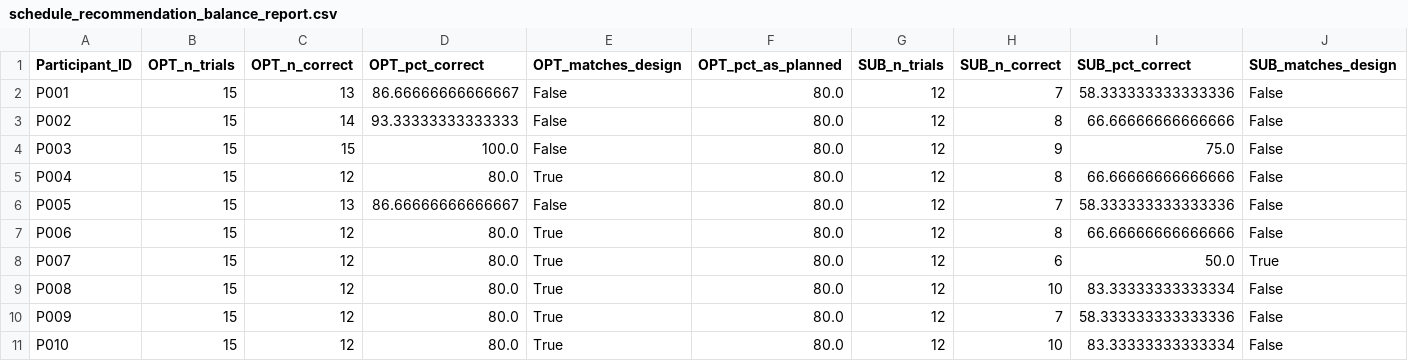
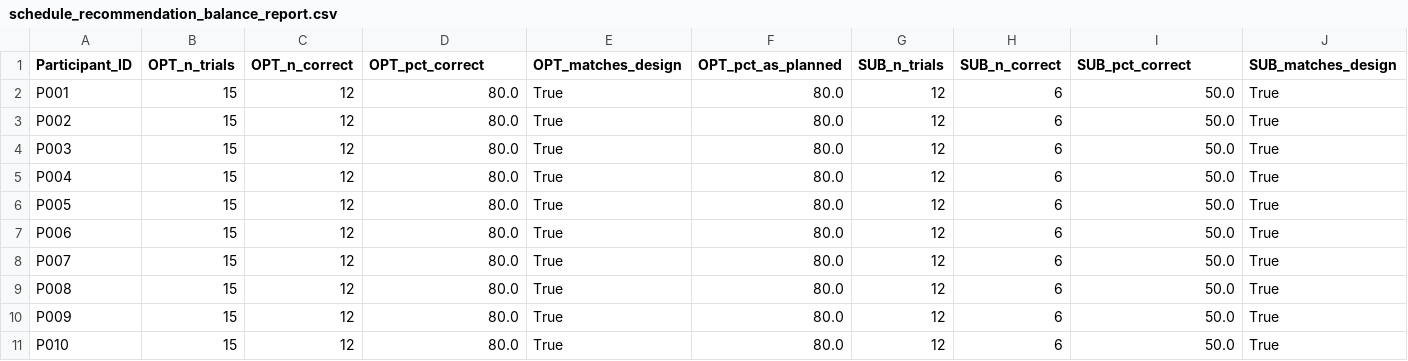
Before and after one commit to itzikmeir/RPS_VIS_WEB, a CSV file: Model_Ordered_experiment/schedule_recommendation_balance_report.csv, drawn as a sheet; only a part is shown; the diff covers the shown part only; the diff names each change by its address in the sheet, - before the commit and + after, or states it on an @@ line.

Commit message:
Remove unnecessary files: stale corrected.xlsx, its superseded outputs, and disposable test logs
Models_Experiment_Order_Expanded_corrected.xlsx was a stale schedule
snapshot (856 of 990 rows differ from the authoritative
Models_Experiment_Order_Expanded_V2.xlsx) still wired as the default
input for 3 analysis scripts. Repointed
compare_ai_accuracy_before_after.py, fix_raw_data_from_schedule.py,
and validate_schedule_recommendation_balance.py at V2, deleted the
stale file, and removed the schedule_recommendation_balance_*/
schedule_planned_vs_realized outputs it produced - replaced by fresh
V2-based regenerations under their original (non-suffixed) names, so
the redundant _V2-suffixed duplicates are also gone.

Also removes the 30 participants_log/P0*_log.json files (fast,
sub-second-per-trial QA/test runs, not real participant data) and a
stray redundant participants_log.zip backup.

```diff
--- a/Model_Ordered_experiment/schedule_recommendation_balance_report.csv
+++ b/Model_Ordered_experiment/schedule_recommendation_balance_report.csv
-C2 (OPT_n_correct): 13
+C2 (OPT_n_correct): 12
-D2 (OPT_pct_correct): 86.66666666666667
+D2 (OPT_pct_correct): 80.0
-E2:E4 (OPT_matches_design): False
+E2:E4 (OPT_matches_design): True
-H2 (SUB_n_correct): 7
+H2 (SUB_n_correct): 6
-I2 (SUB_pct_correct): 58.333333333333336
+I2 (SUB_pct_correct): 50.0
-J2:J7 (SUB_matches_design): False
+J2:J7 (SUB_matches_design): True
-C3 (OPT_n_correct): 14
+C3 (OPT_n_correct): 12
-D3 (OPT_pct_correct): 93.33333333333333
+D3 (OPT_pct_correct): 80.0
-H3 (SUB_n_correct): 8
+H3 (SUB_n_correct): 6
-I3 (SUB_pct_correct): 66.66666666666666
+I3 (SUB_pct_correct): 50.0
-C4 (OPT_n_correct): 15
+C4 (OPT_n_correct): 12
-D4 (OPT_pct_correct): 100.0
+D4 (OPT_pct_correct): 80.0
-H4 (SUB_n_correct): 9
+H4 (SUB_n_correct): 6
-I4 (SUB_pct_correct): 75.0
+I4 (SUB_pct_correct): 50.0
-H5 (SUB_n_correct): 8
+H5 (SUB_n_correct): 6
-I5 (SUB_pct_correct): 66.66666666666666
+I5 (SUB_pct_correct): 50.0
-C6 (OPT_n_correct): 13
+C6 (OPT_n_correct): 12
-D6 (OPT_pct_correct): 86.66666666666667
+D6 (OPT_pct_correct): 80.0
-E6 (OPT_matches_design): False
+E6 (OPT_matches_design): True
-H6 (SUB_n_correct): 7
+H6 (SUB_n_correct): 6
-I6 (SUB_pct_correct): 58.333333333333336
+I6 (SUB_pct_correct): 50.0
-H7 (SUB_n_correct): 8
+H7 (SUB_n_correct): 6
-I7 (SUB_pct_correct): 66.66666666666666
+I7 (SUB_pct_correct): 50.0
-H9 (SUB_n_correct): 10
+H9 (SUB_n_correct): 6
-I9 (SUB_pct_correct): 83.33333333333334
+I9 (SUB_pct_correct): 50.0
-J9:J11 (SUB_matches_design): False
+J9:J11 (SUB_matches_design): True
-H10 (SUB_n_correct): 7
+H10 (SUB_n_correct): 6
-I10 (SUB_pct_correct): 58.333333333333336
+I10 (SUB_pct_correct): 50.0
-H11 (SUB_n_correct): 10
+H11 (SUB_n_correct): 6
-I11 (SUB_pct_correct): 83.33333333333334
+I11 (SUB_pct_correct): 50.0
```
Also changed, not shown: 96 edited cells elsewhere in this file, 36 other files.
